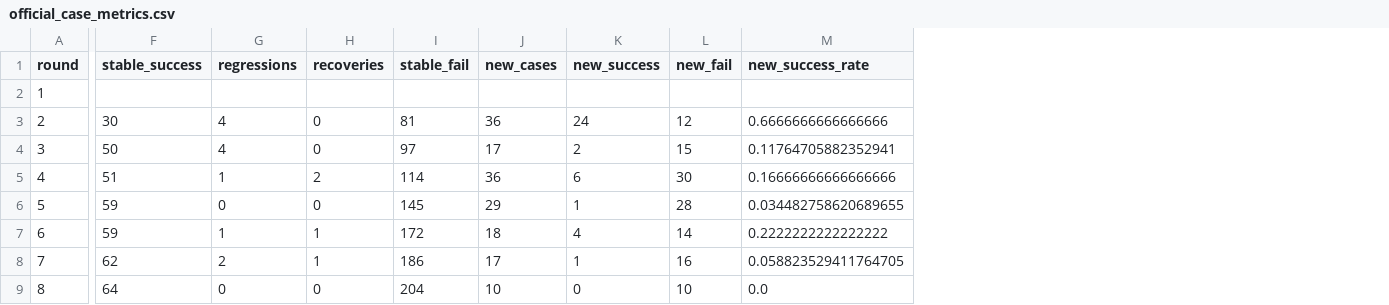
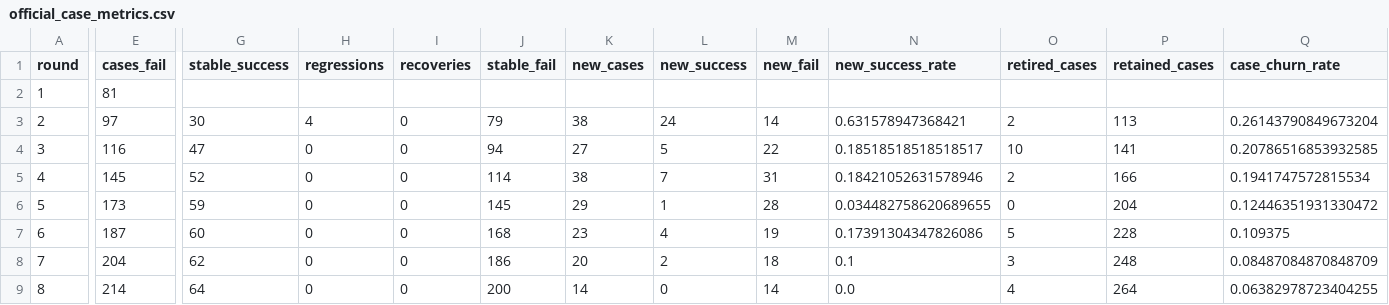
Before and after one commit to WarpRomo/amplio-bench, a CSV file: results/reference-gpt54mini/official_case_metrics.csv, drawn as a sheet; only a part is shown, gaps mark what is left out; addresses are those after the commit; the diff names each change by its address in the sheet, - before the commit and + after, or states it on an @@ line.

```diff
--- a/results/reference-gpt54mini/official_case_metrics.csv
+++ b/results/reference-gpt54mini/official_case_metrics.csv
+column E (cases_fail), rows 2-9: 81 | 97 | 116 | 145 | 173 | 187 | 204 | 214
+column O (retired_cases), rows 3-9: 2 | 10 | 2 | 0 | 5 | 3 | 4
+column P (retained_cases), rows 3-9: 113 | 141 | 166 | 204 | 228 | 248 | 264
+column Q (case_churn_rate), rows 3-9: 0.26143790849673204 | 0.20786516853932585 | 0.1941747572815534 | 0.12446351931330472 | 0.109375 | 0.08487084870848709 | 0.06382978723404255
-J3 (stable_fail): 81
+J3 (stable_fail): 79
-K3 (new_cases): 36
+K3 (new_cases): 38
-M3 (new_fail): 12
+M3 (new_fail): 14
-N3 (new_success_rate): 0.6666666666666666
+N3 (new_success_rate): 0.631578947368421
-G4 (stable_success): 50
+G4 (stable_success): 47
-H4 (regressions): 4
+H4 (regressions): 0
-J4 (stable_fail): 97
+J4 (stable_fail): 94
-K4 (new_cases): 17
+K4 (new_cases): 27
-L4 (new_success): 2
+L4 (new_success): 5
-M4 (new_fail): 15
+M4 (new_fail): 22
-N4 (new_success_rate): 0.11764705882352941
+N4 (new_success_rate): 0.18518518518518517
-G5 (stable_success): 51
+G5 (stable_success): 52
-H5 (regressions): 1
+H5 (regressions): 0
-I5 (recoveries): 2
+I5 (recoveries): 0
-K5 (new_cases): 36
+K5 (new_cases): 38
-L5 (new_success): 6
+L5 (new_success): 7
-M5 (new_fail): 30
+M5 (new_fail): 31
-N5 (new_success_rate): 0.16666666666666666
+N5 (new_success_rate): 0.18421052631578946
-G7 (stable_success): 59
+G7 (stable_success): 60
-H7 (regressions): 1
+H7 (regressions): 0
-I7:I8 (recoveries): 1
+I7:I8 (recoveries): 0
-J7 (stable_fail): 172
+J7 (stable_fail): 168
-K7 (new_cases): 18
+K7 (new_cases): 23
-M7 (new_fail): 14
+M7 (new_fail): 19
-N7 (new_success_rate): 0.2222222222222222
+N7 (new_success_rate): 0.17391304347826086
-H8 (regressions): 2
+H8 (regressions): 0
-K8 (new_cases): 17
+K8 (new_cases): 20
-L8 (new_success): 1
+L8 (new_success): 2
-M8 (new_fail): 16
+M8 (new_fail): 18
-N8 (new_success_rate): 0.058823529411764705
+N8 (new_success_rate): 0.1
-J9 (stable_fail): 204
+J9 (stable_fail): 200
-K9 (new_cases): 10
+K9 (new_cases): 14
-M9 (new_fail): 10
+M9 (new_fail): 14
```
Also changed, not shown: results/jobforge-dag-runner-gpt54mini/difficulty/adaptation_difficulty.csv, results/jobforge-dag-runner-gpt54mini/round_metrics.csv, 36 other files.
